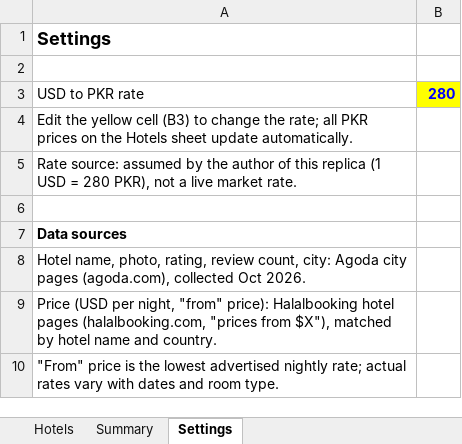
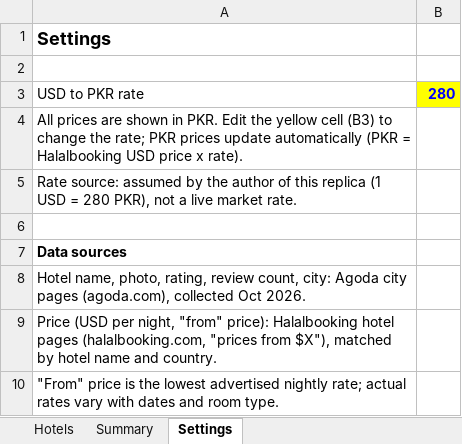
Before and after one commit to onlineabdullah98-droid/qamru_travels_replica, an Excel workbook: qamru_hotels.xlsx, sheet Settings, drawn as a sheet; values as stored, in another font and other column widths than the file's, no borders; the diff names each change by its address in the sheet, - before the commit and + after, or states it on an @@ line.

```diff
--- a/qamru_hotels.xlsx (sheet Settings)
+++ b/qamru_hotels.xlsx (sheet Settings)
-A4: Edit the yellow cell (B3) to change the rate; all PKR prices on the Hotels sheet update automatically.
+A4: All prices are shown in PKR. Edit the yellow cell (B3) to change the rate; PKR prices update automatically (PKR = Halalbooking USD price x rate).
```
Also changed, not shown: sheet Summary, sheet Hotels, formulas that keep their value.
